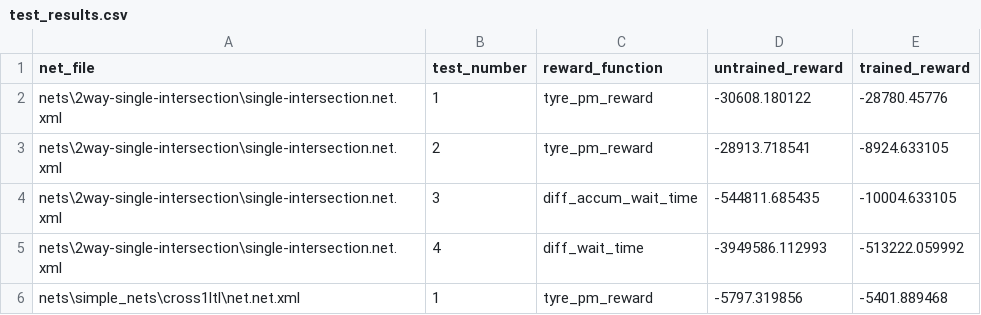
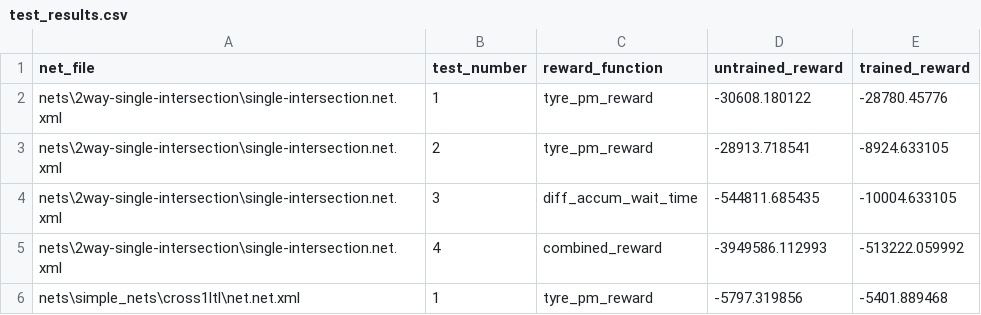
Before and after one commit to case547/masters-proj, a CSV file: test_results.csv, drawn as a sheet.

Commit message:
Create combined reward

```diff
--- a/test_results.csv
+++ b/test_results.csv
@@ -4,3 +4,3 @@ nets\2way-single-intersection\single-intersection.net.xml,2,tyre_pm_reward,-2891
 nets\2way-single-intersection\single-intersection.net.xml,3,diff_accum_wait_time,-544811.685435,-10004.633105
-nets\2way-single-intersection\single-intersection.net.xml,4,diff_wait_time,-3949586.112993,-513222.059992
+nets\2way-single-intersection\single-intersection.net.xml,4,combined_reward,-3949586.112993,-513222.059992
 nets\simple_nets\cross1ltl\net.net.xml,1,tyre_pm_reward,-5797.319856,-5401.889468
```
Also changed, not shown: 2 other files.
